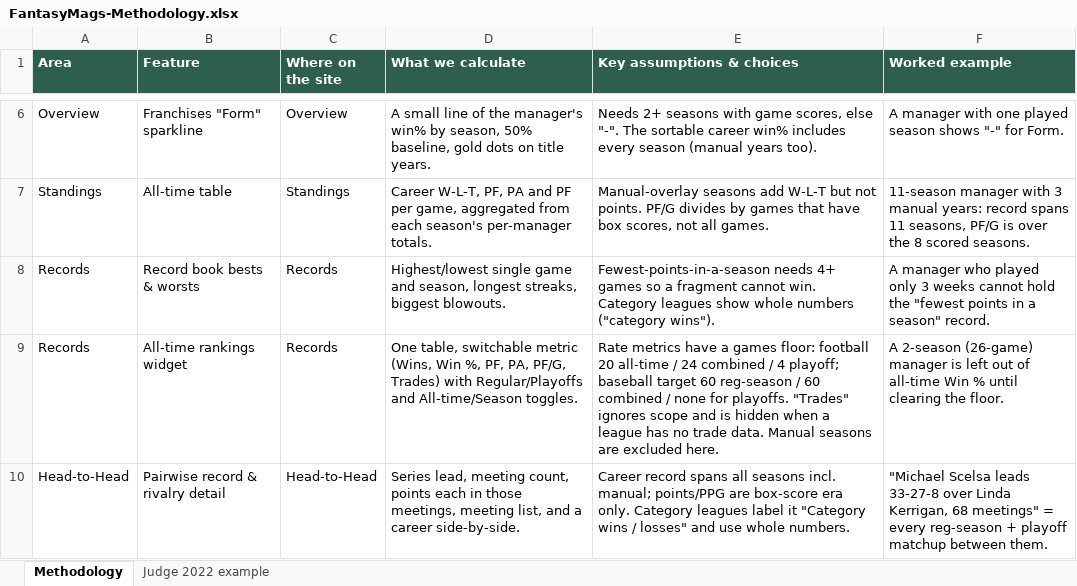
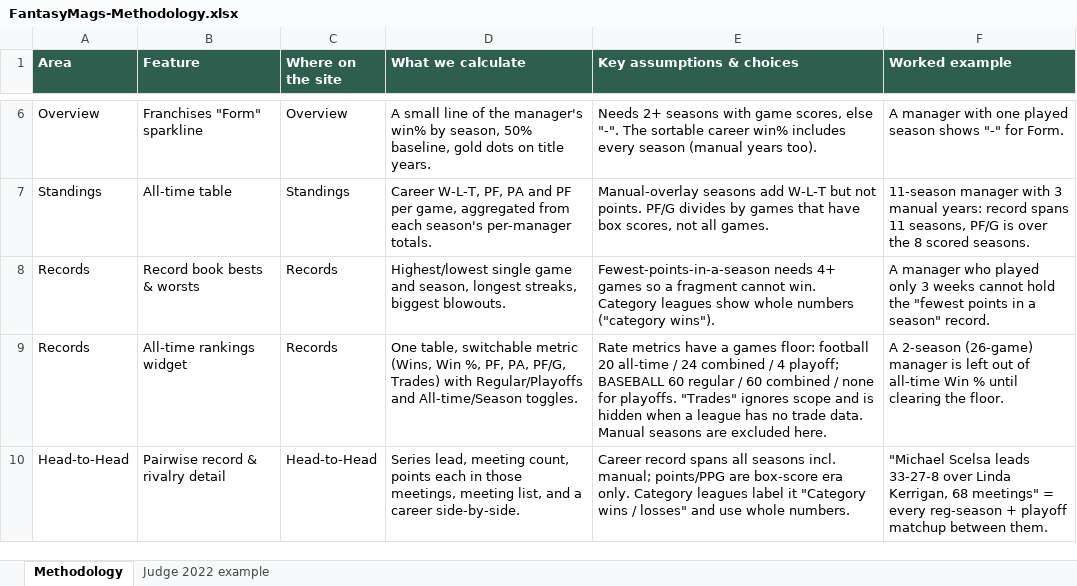
Before and after one commit to cp730063/cp730063.github.io, an Excel workbook: FantasyMags-Methodology.xlsx, sheet Methodology, drawn as a sheet; only a part is shown, gaps mark what is left out; values as stored, in another font and other column widths than the file's, no borders; the diff covers the shown part only; the diff names each change by its address in the sheet, - before the commit and + after, or states it on an @@ line.

```diff
--- a/FantasyMags-Methodology.xlsx (sheet Methodology)
+++ b/FantasyMags-Methodology.xlsx (sheet Methodology)
-E9 (Key assumptions & choices): …4 playoff; baseball target 60 reg-season / 60…
+E9 (Key assumptions & choices): …4 playoff; BASEBALL 60 regular / 60…
```
Also changed, not shown: 2 edited cells elsewhere in this sheet, 2 other files.
